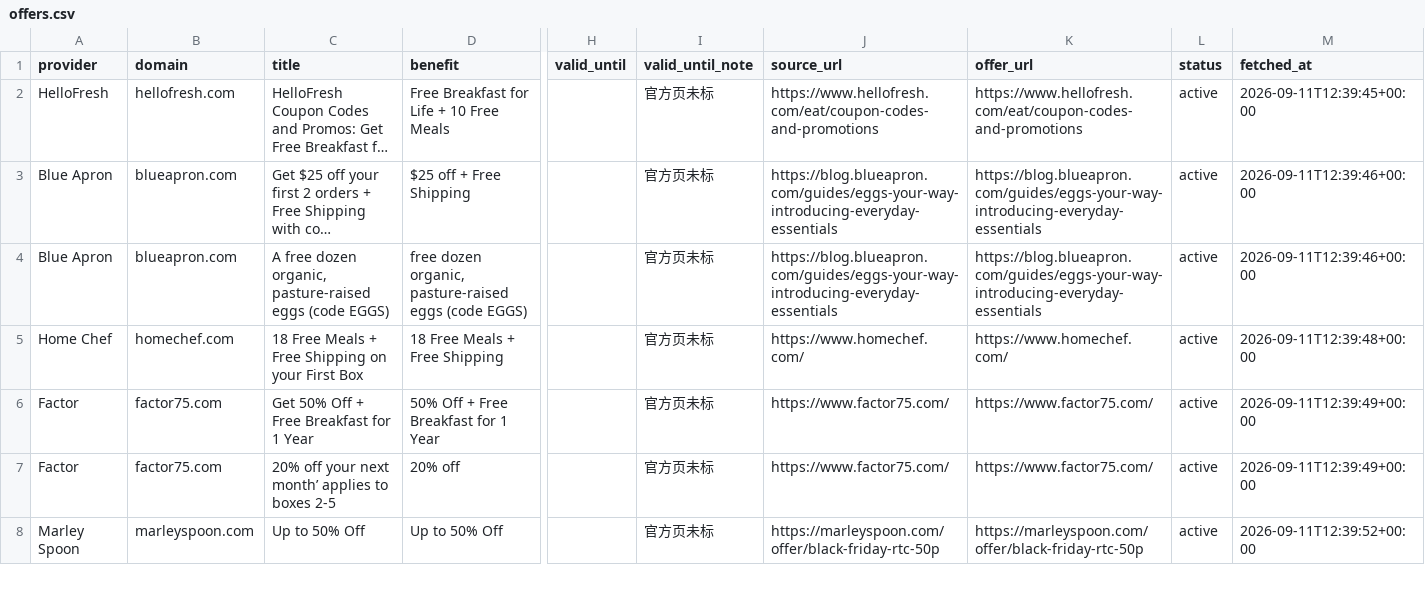
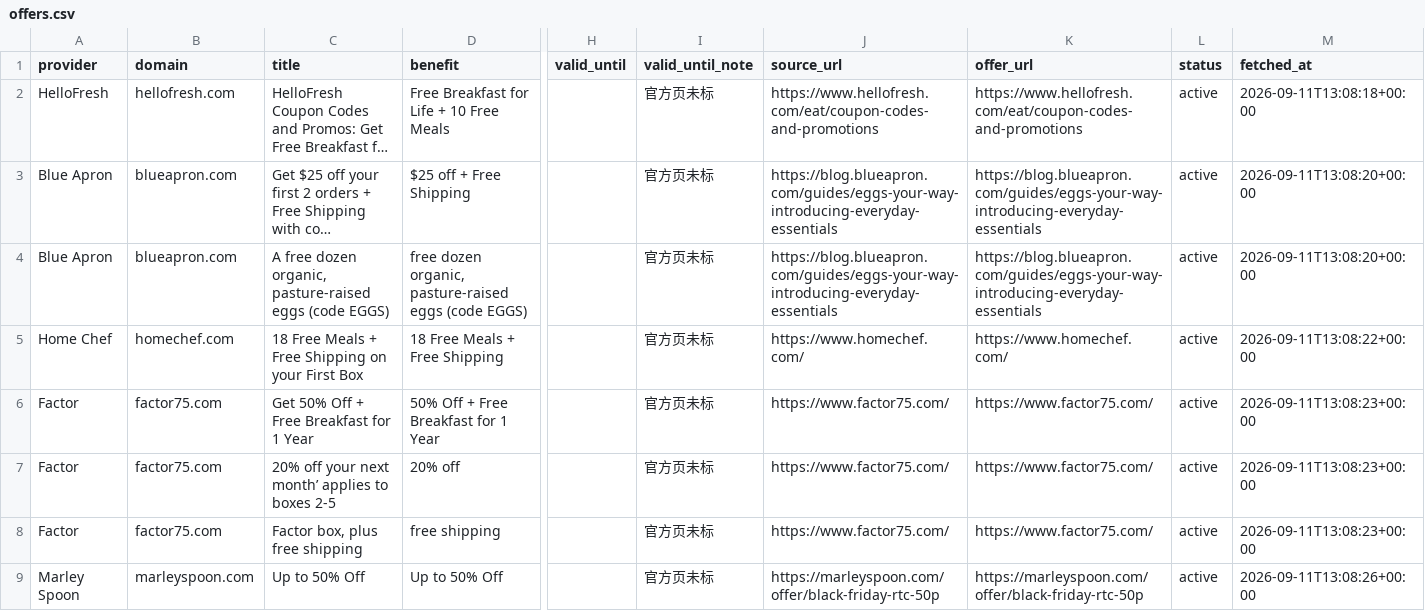
Before and after one commit to OwenLi6666/hellofresh-deals-promo-radar, a CSV file: public/offers.csv, drawn as a sheet; only a part is shown, gaps mark what is left out; long unchanged cells end in …; addresses are those after the commit; rows hold the shown columns only; the diff covers the shown part only; the diff names each change by its address in the sheet, - before the commit and + after, or states it on an @@ line.

```diff
--- a/public/offers.csv
+++ b/public/offers.csv
-M2 (fetched_at): 2026-09-11T12:39:45+00:00
+M2 (fetched_at): 2026-09-11T13:08:18+00:00
-M3:M4 (fetched_at): 2026-09-11T12:39:46+00:00
+M3:M4 (fetched_at): 2026-09-11T13:08:20+00:00
-M5 (fetched_at): 2026-09-11T12:39:48+00:00
+M5 (fetched_at): 2026-09-11T13:08:22+00:00
-M6:M7 (fetched_at): 2026-09-11T12:39:49+00:00
+M6:M7 (fetched_at): 2026-09-11T13:08:23+00:00
+row 8: Factor | factor75.com | Factor box, plus free shipping | free shipping |  | 官方页未标 | https://www.factor75.com/ | https://www.factor75.com/ | active | 2026-09-11T13:08:23+00:00
-M9 (fetched_at): 2026-09-11T12:39:52+00:00
+M9 (fetched_at): 2026-09-11T13:08:26+00:00
```
Also changed, not shown: 9 added rows, 5 removed rows, 2 moved rows and 28 edited cells elsewhere in this file, 53 other files.
